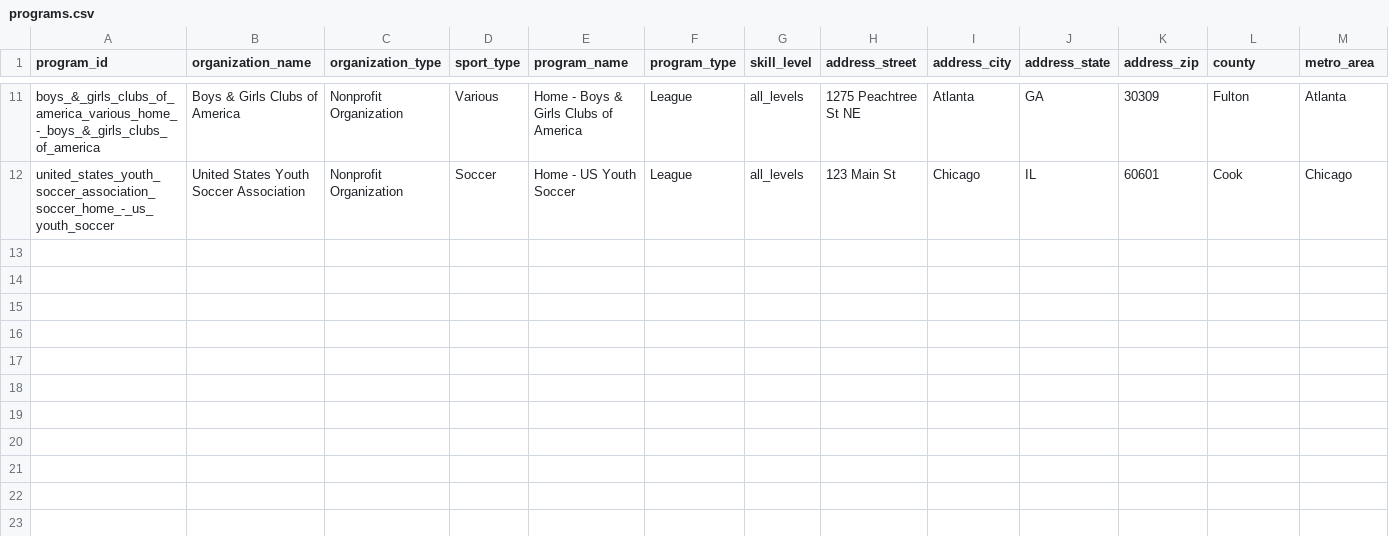
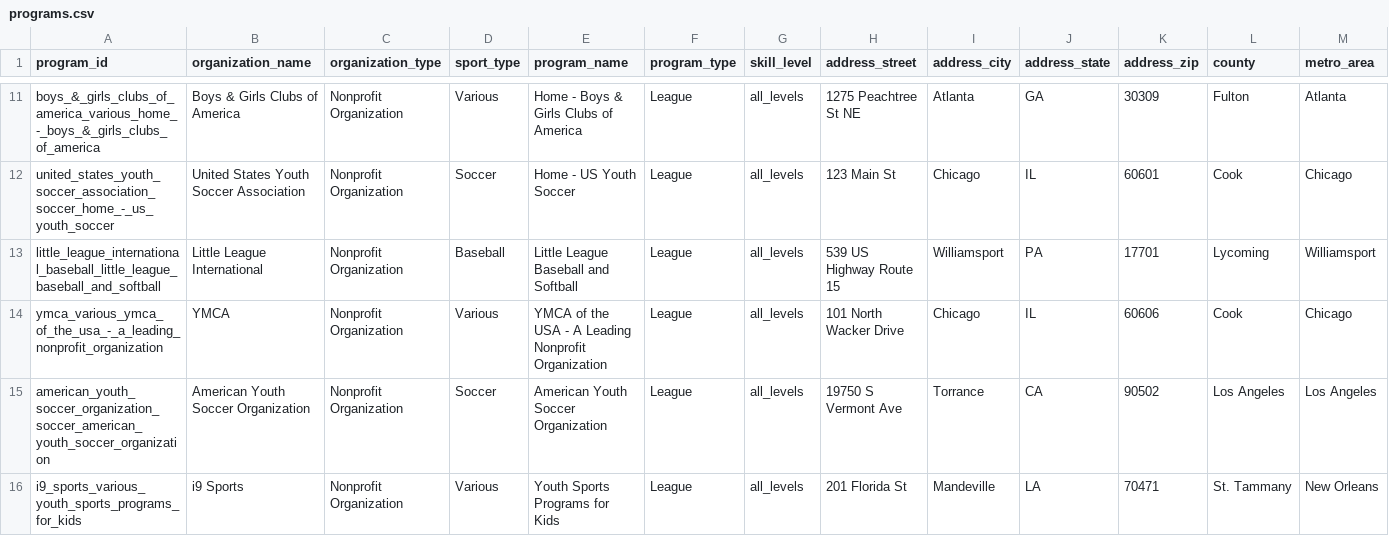
Before and after one commit to kennethjmckellar/playtime, a CSV file: data/programs.csv, drawn as a sheet; only a part is shown, gaps mark what is left out; rows hold the shown columns only; the diff names each change by its address in the sheet, - before the commit and + after, or states it on an @@ line.

```diff
--- a/data/programs.csv
+++ b/data/programs.csv
+row 13: little_league_international_baseball_little_league_baseball_and_softball | Little League International | Nonprofit Organization | Baseball | Little League Baseball and Softball | League | all_levels | 539 US Highway Route 15 | Williamsport | PA | 17701 | Lycoming | Williamsport
+row 14: ymca_various_ymca_of_the_usa_-_a_leading_nonprofit_organization | YMCA | Nonprofit Organization | Various | YMCA of the USA - A Leading Nonprofit Organization | League | all_levels | 101 North Wacker Drive | Chicago | IL | 60606 | Cook | Chicago
+row 15: american_youth_soccer_organization_soccer_american_youth_soccer_organization | American Youth Soccer Organization | Nonprofit Organization | Soccer | American Youth Soccer Organization | League | all_levels | 19750 S Vermont Ave | Torrance | CA | 90502 | Los Angeles | Los Angeles
+row 16: i9_sports_various_youth_sports_programs_for_kids | i9 Sports | Nonprofit Organization | Various | Youth Sports Programs for Kids | League | all_levels | 201 Florida St | Mandeville | LA | 70471 | St. Tammany | New Orleans
```
Also changed, not shown: 1 other file.
